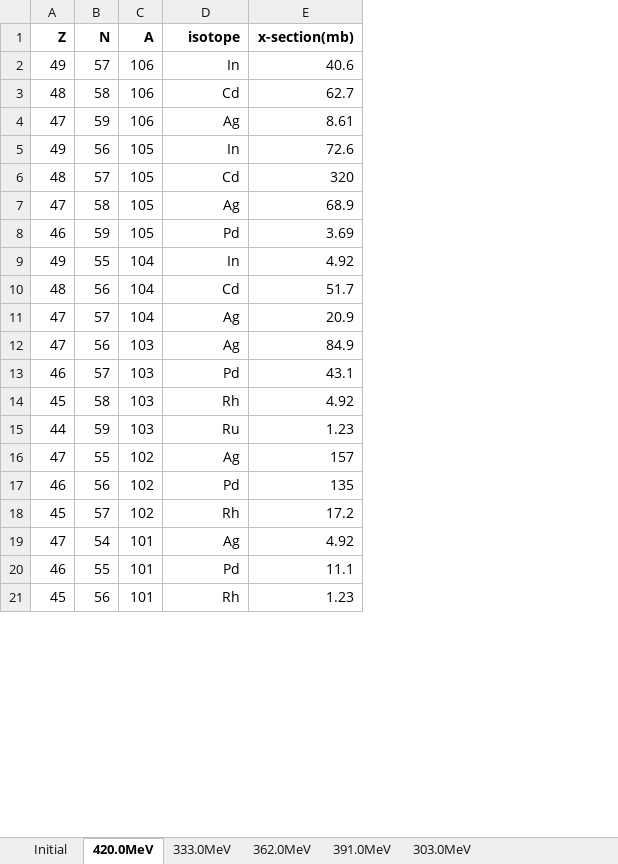
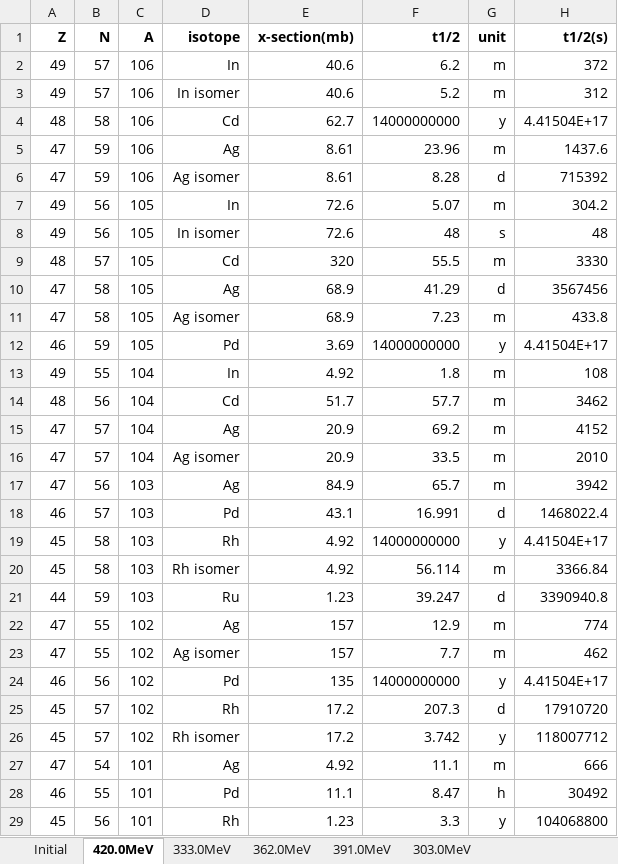
Before and after one commit to RHYME11/DoseCal, an Excel workbook: example/DoesCal.xlsx, sheet 420.0MeV, drawn as a sheet; only a part is shown; values as stored, in another font and other column widths than the file's, no borders; addresses are those after the commit; the diff covers the shown part only; the diff names each change by its address in the sheet, - before the commit and + after, or states it on an @@ line.

```diff
--- a/example/DoesCal.xlsx (sheet 420.0MeV)
+++ b/example/DoesCal.xlsx (sheet 420.0MeV)
+column F (t1/2), row 2: 6.2; rows 4-5: 14000000000 | 23.96; row 7: 5.07; rows 9-10: 55.5 | 41.29; rows 12-15: 14000000000 | 1.8 | 57.7 | 69.2; rows 17-19: 65.7 | 16.991 | 14000000000; rows 21-22: 39.247 | 12.9; rows 24-25: 14000000000 | 207.3; rows 27-29: 11.1 | 8.47 | 3.3
+column G (unit), row 2: m; rows 4-5: y | m; row 7: m; rows 9-10: m | d; rows 12-15: y | m | m | m; rows 17-19: m | d | y; rows 21-22: d | m; rows 24-25: y | d; rows 27-29: m | h | y
+column H (t1/2(s)), row 2: 372; rows 4-5: 4.41504E+17 | 1437.6; row 7: 304.2; rows 9-10: 3330 | 3567456; rows 12-15: 4.41504E+17 | 108 | 3462 | 4152; rows 17-19: 3942 | 1468022.4 | 4.41504E+17; rows 21-22: 3390940.8 | 774; rows 24-25: 4.41504E+17 | 17910720; rows 27-29: 666 | 30492 | 104068800
+row 3: 49 | 57 | 106 | In isomer | 40.6 | 5.2 | m | 312
+row 6: 47 | 59 | 106 | Ag isomer | 8.61 | 8.28 | d | 715392
+row 8: 49 | 56 | 105 | In isomer | 72.6 | 48 | s | 48
+row 11: 47 | 58 | 105 | Ag isomer | 68.9 | 7.23 | m | 433.8
+row 16: 47 | 57 | 104 | Ag isomer | 20.9 | 33.5 | m | 2010
+row 20: 45 | 58 | 103 | Rh isomer | 4.92 | 56.114 | m | 3366.84
+row 23: 47 | 55 | 102 | Ag isomer | 157 | 7.7 | m | 462
+row 26: 45 | 57 | 102 | Rh isomer | 17.2 | 3.742 | y | 118007712
```
Also changed, not shown: 6 added rows elsewhere in this sheet, sheet 391.0MeV, sheet 362.0MeV, sheet 303.0MeV, sheet 333.0MeV, 6 other files.
